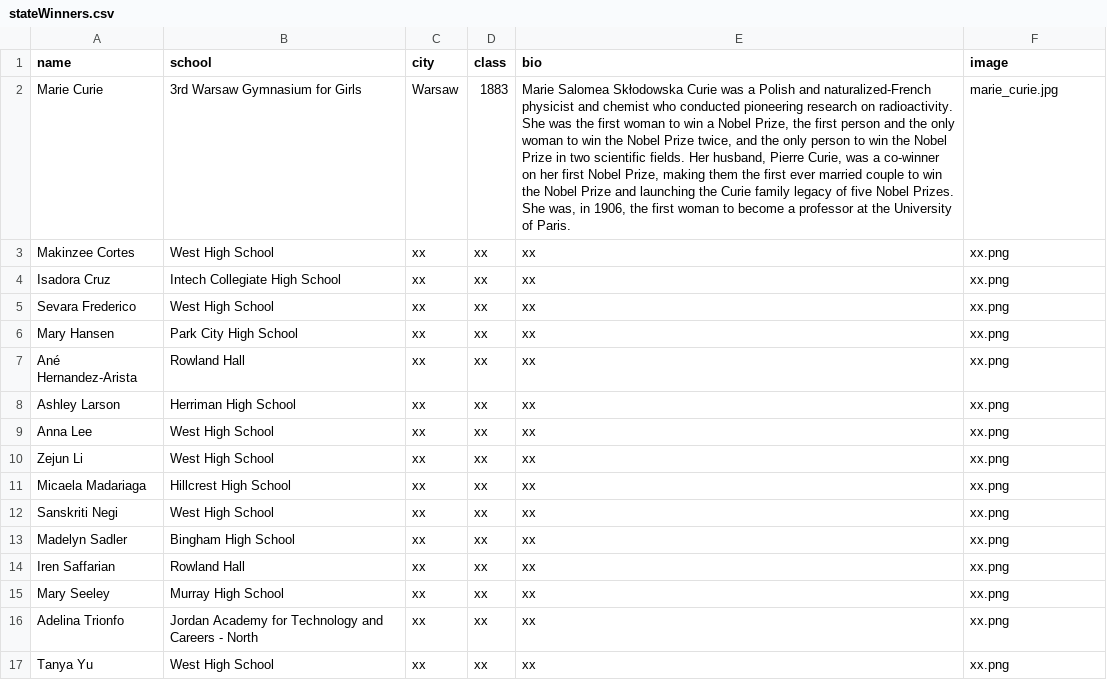
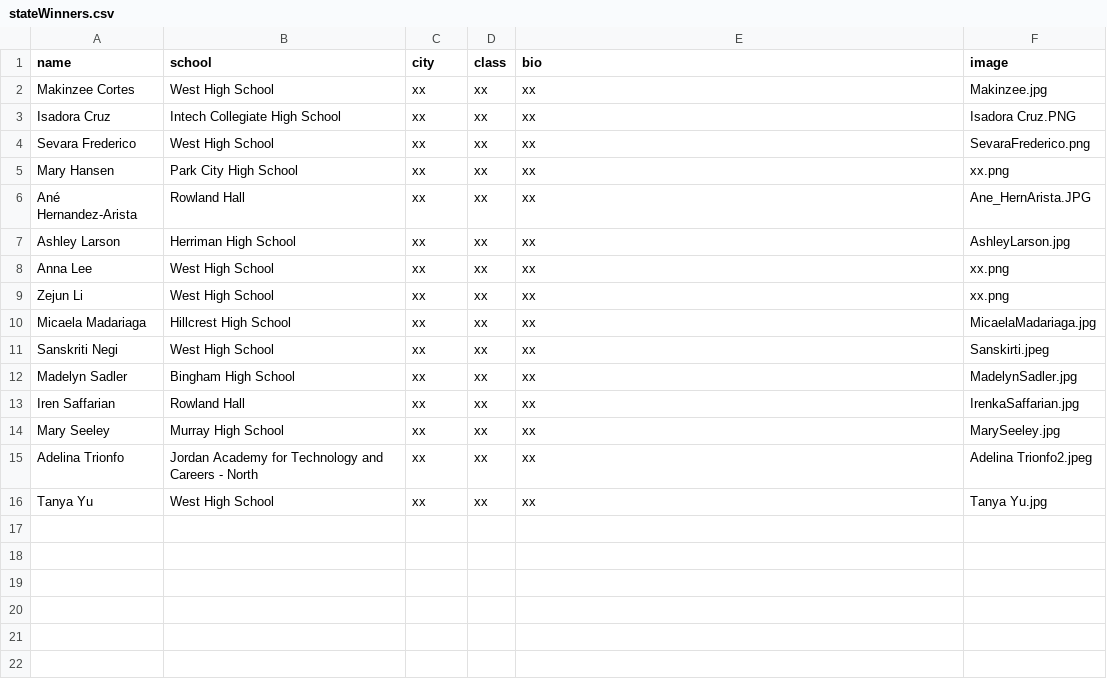
Before and after one commit to csbrown/NCWIT_eprogram, a CSV file: affiliate_data/stateWinners.csv, drawn as a sheet; removed rows and columns are numbered as before the commit, all else as after; the diff names each change by its address in the sheet, - before the commit and + after, or states it on an @@ line.

Commit message:
Upload square images and add them to csv files

```diff
--- a/affiliate_data/stateWinners.csv
+++ b/affiliate_data/stateWinners.csv
-row 2: Marie Curie | 3rd Warsaw Gymnasium for Girls | Warsaw | 1883 | Marie Salomea Skłodowska Curie was a Polish and naturalized-French physicist and chemist who conducted pioneering research on radioactivity. She was the first woman to win a Nobel Prize, the first person and the only woman to win the Nobel Prize twice, and the only person to win the Nobel Prize in two scientific fields. Her husband, Pierre Curie, was a co-winner on her first Nobel Prize, making them the first ever married couple to win the Nobel Prize and launching the Curie family legacy of five Nobel Prizes. She was, in 1906, the first woman to become a professor at the University of Paris. | marie_curie.jpg
-F2 (image): xx.png
+F2 (image): Makinzee.jpg
-F3 (image): xx.png
+F3 (image): Isadora Cruz.PNG
-F4 (image): xx.png
+F4 (image): SevaraFrederico.png
-F6 (image): xx.png
+F6 (image): Ane_HernArista.JPG
-F7 (image): xx.png
+F7 (image): AshleyLarson.jpg
-F10 (image): xx.png
+F10 (image): MicaelaMadariaga.jpg
-F11 (image): xx.png
+F11 (image): Sanskirti.jpeg
-F12 (image): xx.png
+F12 (image): MadelynSadler.jpg
-F13 (image): xx.png
+F13 (image): IrenkaSaffarian.jpg
-F14 (image): xx.png
+F14 (image): MarySeeley.jpg
-F15 (image): xx.png
+F15 (image): Adelina Trionfo2.jpeg
-F16 (image): xx.png
+F16 (image): Tanya Yu.jpg
```
Also changed, not shown: affiliate_data/educatorWinners.csv, affiliate_data/stateHonorableMentions.csv, 57 other files.
